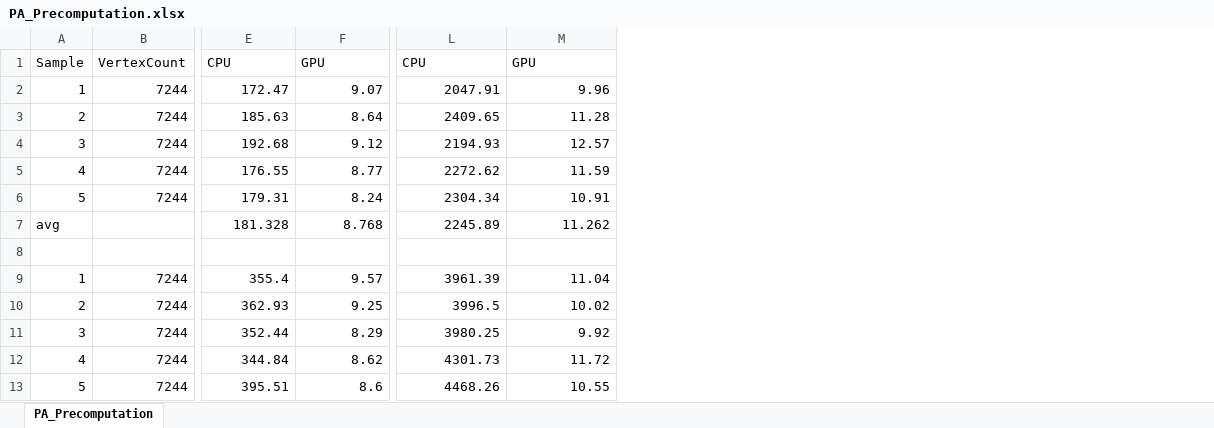
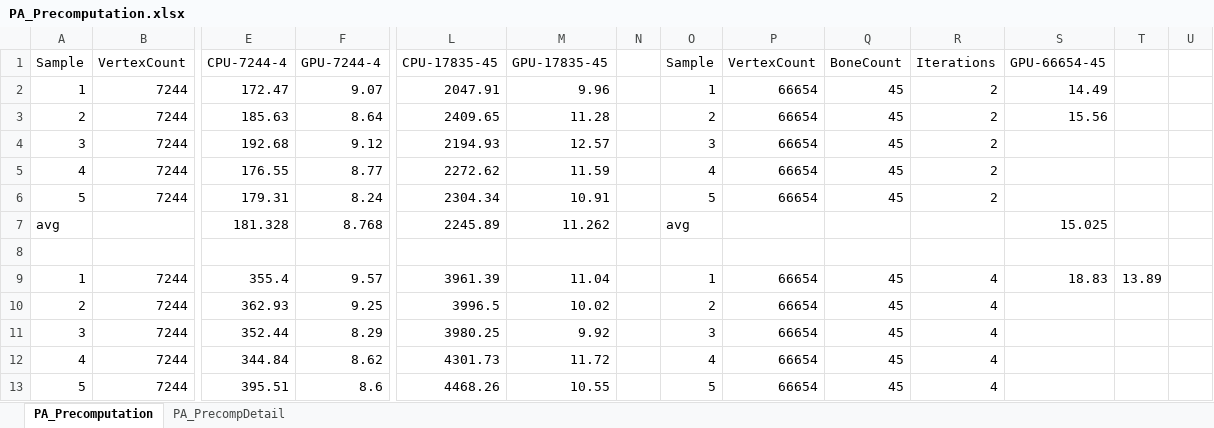
Before and after one commit to PacosLelouch/MeshDeformUnity, an Excel workbook: Readme/PA_Precomputation.xlsx, sheet PA_Precomputation, drawn as a sheet; only a part is shown, gaps mark what is left out; values as stored, in another font and other column widths than the file's, no borders; charts and pictures not drawn; the diff names each change by its address in the sheet, - before the commit and + after, or states it on an @@ line.

```diff
--- a/Readme/PA_Precomputation.xlsx (sheet PA_Precomputation)
+++ b/Readme/PA_Precomputation.xlsx (sheet PA_Precomputation)
+sheet tab: PA_PrecompDetail
+column N, empty
+column O, rows 1-13: Sample | 1 | 2 | 3 | 4 | 5 | avg |  | 1 | 2 | 3 | 4 | 5
+column P, rows 1-13: VertexCount | 66654 | 66654 | 66654 | 66654 | 66654 |  |  | 66654 | 66654 | 66654 | 66654 | 66654
+column Q, rows 1-13: BoneCount | 45 | 45 | 45 | 45 | 45 |  |  | 45 | 45 | 45 | 45 | 45
+column R, rows 1-13: Iterations | 2 | 2 | 2 | 2 | 2 |  |  | 4 | 4 | 4 | 4 | 4
+column S, rows 1-9: GPU-66654-45 | 14.49 | 15.56 |  |  |  | 15.025 |  | 18.83
+column T, row 9: 13.89
+column U, empty
-E1: CPU
+E1: CPU-7244-4
-F1: GPU
+F1: GPU-7244-4
-L1: CPU
+L1: CPU-17835-45
-M1: GPU
+M1: GPU-17835-45
```
Also changed, not shown: charts or pictures, 19 other files.
